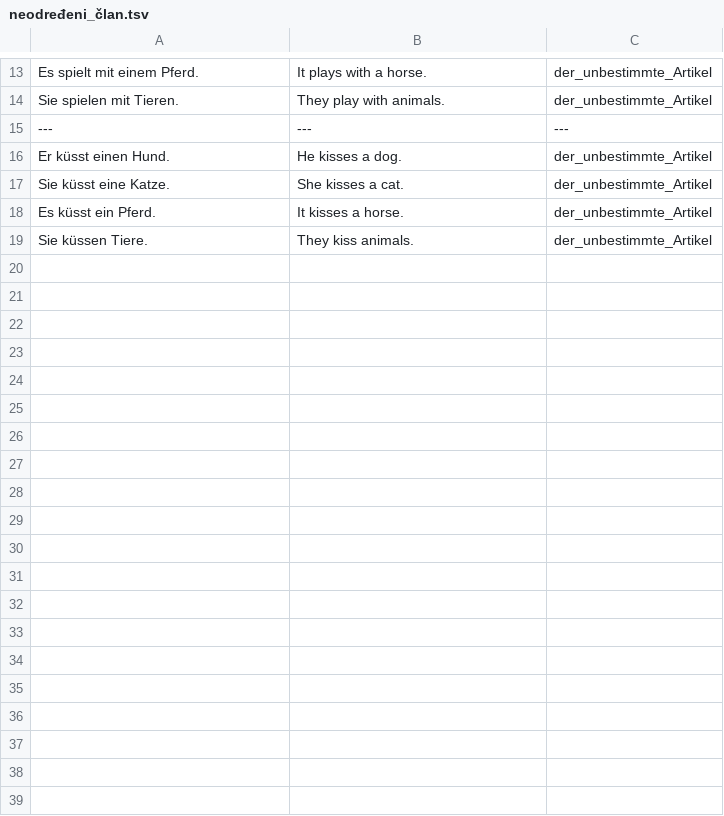
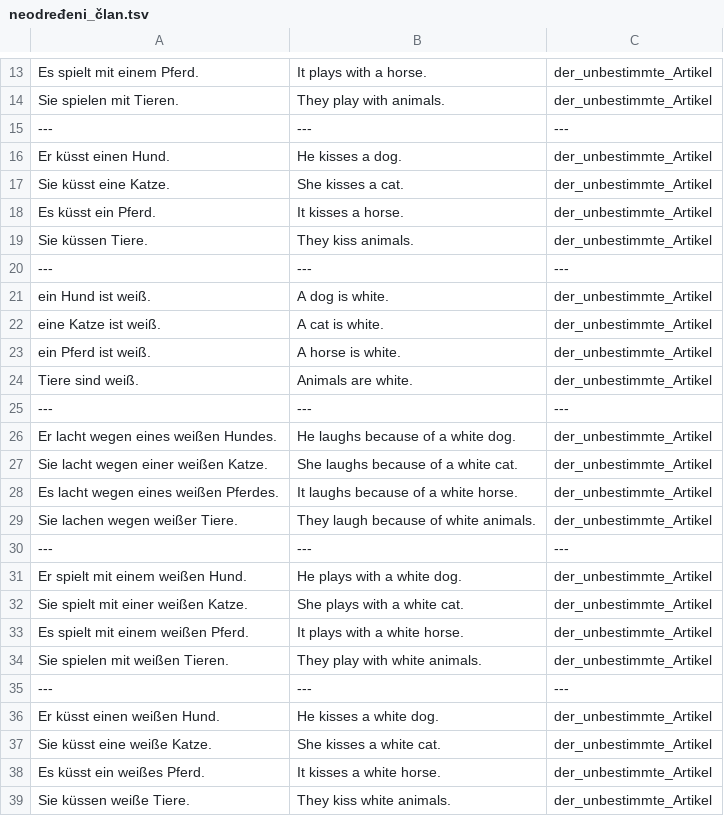
Before and after one commit to cohadar/language-analysis, a TSV file: german_analysis/gramatika/neodređeni_član.tsv, drawn as a sheet; only a part is shown, gaps mark what is left out; the diff names each change by its address in the sheet, - before the commit and + after, or states it on an @@ line.

```diff
--- a/german_analysis/gramatika/neodređeni_član.tsv
+++ b/german_analysis/gramatika/neodređeni_član.tsv
+row 20: --- | --- | ---
+row 21: ein Hund ist weiß. | A dog is white. | der_unbestimmte_Artikel
+row 22: eine Katze ist weiß. | A cat is white. | der_unbestimmte_Artikel
+row 23: ein Pferd ist weiß. | A horse is white. | der_unbestimmte_Artikel
+row 24: Tiere sind weiß. | Animals are white. | der_unbestimmte_Artikel
+row 25: --- | --- | ---
+row 26: Er lacht wegen eines weißen Hundes. | He laughs because of a white dog. | der_unbestimmte_Artikel
+row 27: Sie lacht wegen einer weißen Katze. | She laughs because of a white cat. | der_unbestimmte_Artikel
+row 28: Es lacht wegen eines weißen Pferdes. | It laughs because of a white horse. | der_unbestimmte_Artikel
+row 29: Sie lachen wegen weißer Tiere. | They laugh because of white animals. | der_unbestimmte_Artikel
+row 30: --- | --- | ---
+row 31: Er spielt mit einem weißen Hund. | He plays with a white dog. | der_unbestimmte_Artikel
+row 32: Sie spielt mit einer weißen Katze. | She plays with a white cat. | der_unbestimmte_Artikel
+row 33: Es spielt mit einem weißen Pferd. | It plays with a white horse. | der_unbestimmte_Artikel
+row 34: Sie spielen mit weißen Tieren. | They play with white animals. | der_unbestimmte_Artikel
+row 35: --- | --- | ---
+row 36: Er küsst einen weißen Hund. | He kisses a white dog. | der_unbestimmte_Artikel
+row 37: Sie küsst eine weiße Katze. | She kisses a white cat. | der_unbestimmte_Artikel
+row 38: Es küsst ein weißes Pferd. | It kisses a white horse. | der_unbestimmte_Artikel
+row 39: Sie küssen weiße Tiere. | They kiss white animals. | der_unbestimmte_Artikel
```
Also changed, not shown: german_analysis/gramatika/određeni_član.tsv.
